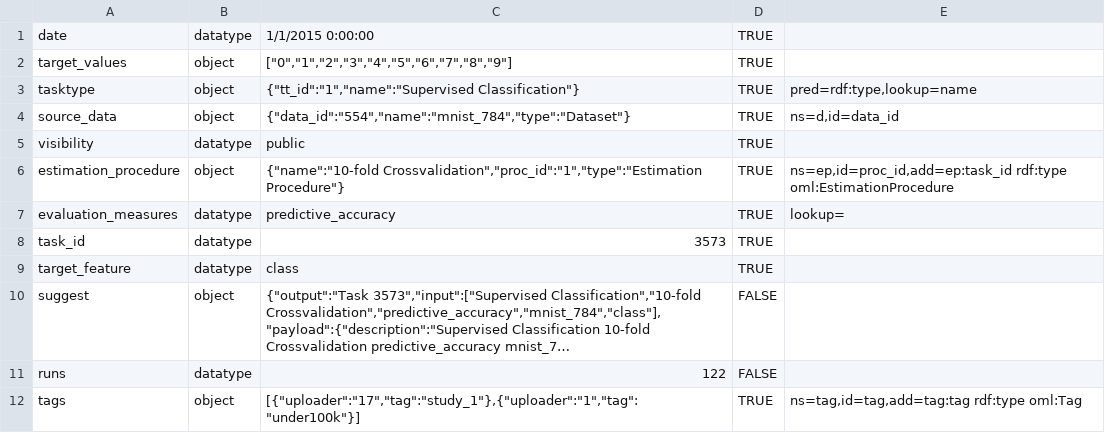
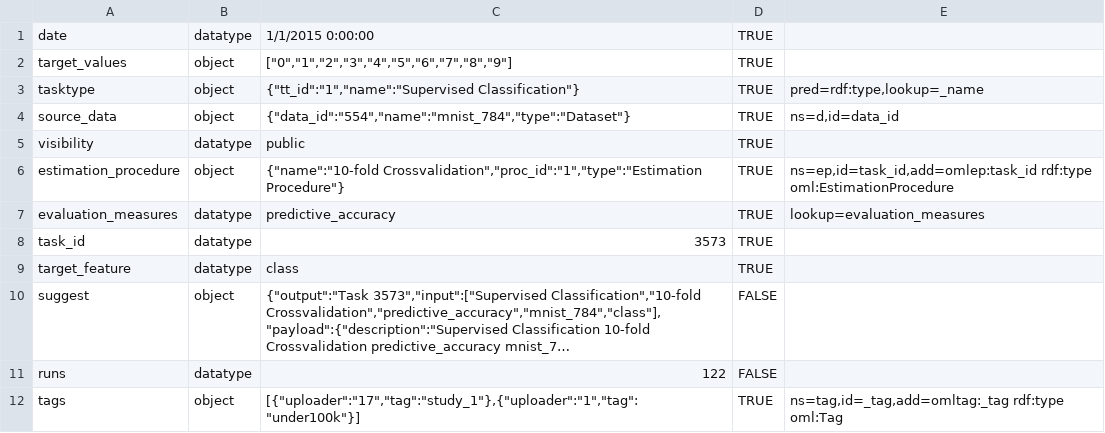
Before and after one commit to ML-Schema/openml-rdf, a CSV file: annotated/Task.csv, drawn as a sheet; long unchanged cells end in …; the diff names each change by its address in the sheet, - before the commit and + after, or states it on an @@ line.

```diff
--- a/annotated/Task.csv
+++ b/annotated/Task.csv
-E3: pred=rdf:type,lookup=name
+E3: pred=rdf:type,lookup=_name
-E6: ns=ep,id=proc_id,add=ep:task_id rdf:type oml:EstimationProcedure
+E6: ns=ep,id=task_id,add=omlep:task_id rdf:type oml:EstimationProcedure
-E7: lookup=
+E7: lookup=evaluation_measures
-E12: ns=tag,id=tag,add=tag:tag rdf:type oml:Tag
+E12: ns=tag,id=_tag,add=omltag:_tag rdf:type oml:Tag
```
Also changed, not shown: 3 other files.
